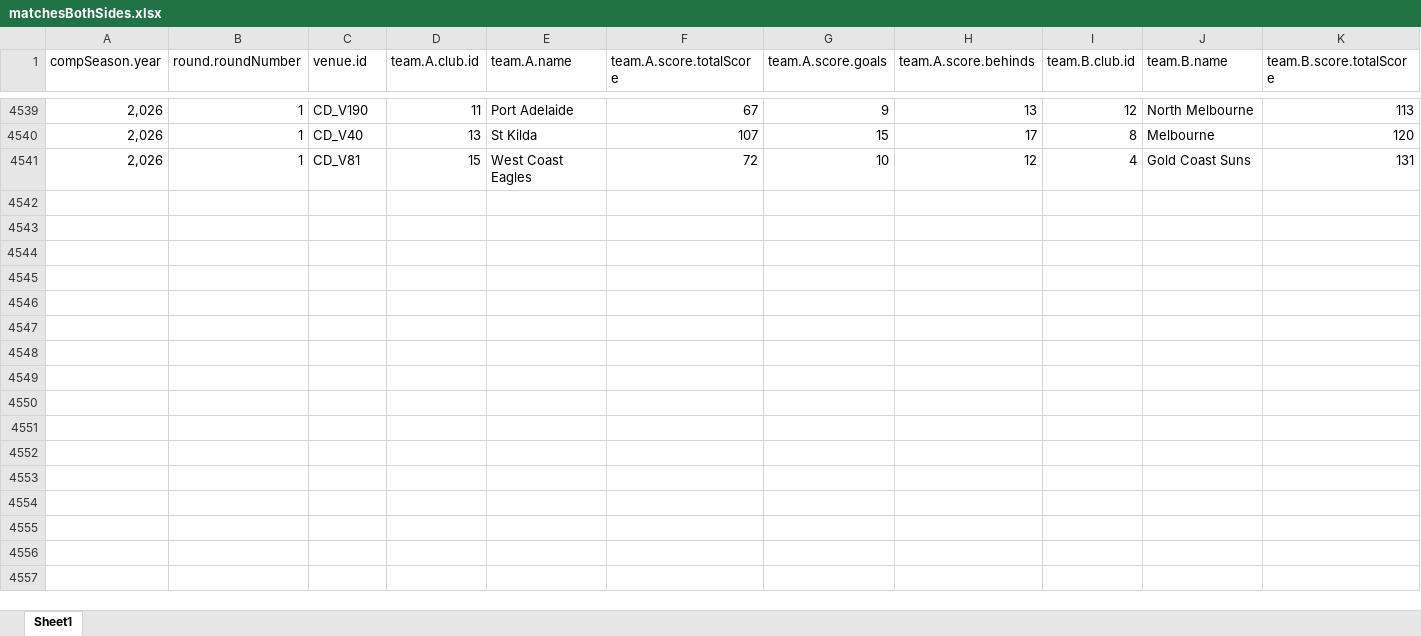
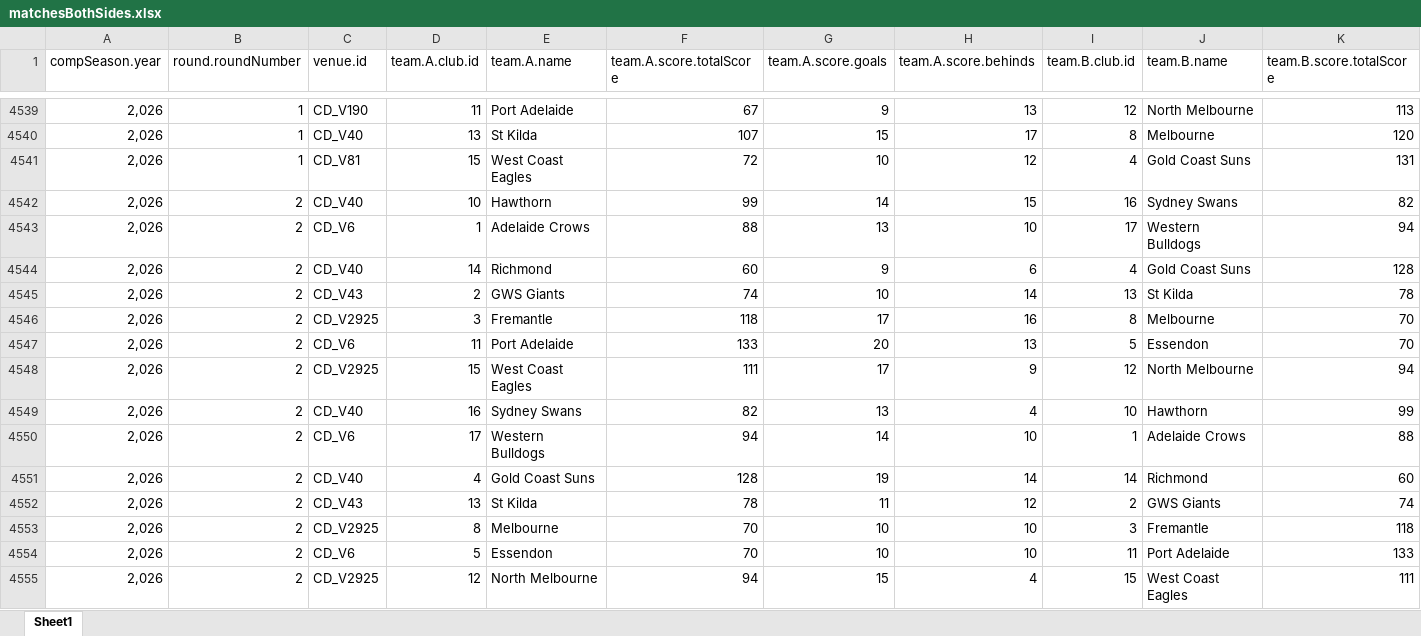
Before and after one commit to suttoe/AFLmodel, an Excel workbook: Data/matchesBothSides.xlsx, sheet Sheet1, drawn as a sheet; only a part is shown, gaps mark what is left out; values as stored, in another font and other column widths than the file's, no borders; table styles not drawn; rows hold the shown columns only; the diff names each change by its address in the sheet, - before the commit and + after, or states it on an @@ line.

Commit message:
Round 3 updates

```diff
--- a/Data/matchesBothSides.xlsx (sheet Sheet1)
+++ b/Data/matchesBothSides.xlsx (sheet Sheet1)
+row 4542: 2,026 | 2 | CD_V40 | 10 | Hawthorn | 99 | 14 | 15 | 16 | Sydney Swans | 82
+row 4543: 2,026 | 2 | CD_V6 | 1 | Adelaide Crows | 88 | 13 | 10 | 17 | Western Bulldogs | 94
+row 4544: 2,026 | 2 | CD_V40 | 14 | Richmond | 60 | 9 | 6 | 4 | Gold Coast Suns | 128
+row 4545: 2,026 | 2 | CD_V43 | 2 | GWS Giants | 74 | 10 | 14 | 13 | St Kilda | 78
+row 4546: 2,026 | 2 | CD_V2925 | 3 | Fremantle | 118 | 17 | 16 | 8 | Melbourne | 70
+row 4547: 2,026 | 2 | CD_V6 | 11 | Port Adelaide | 133 | 20 | 13 | 5 | Essendon | 70
+row 4548: 2,026 | 2 | CD_V2925 | 15 | West Coast Eagles | 111 | 17 | 9 | 12 | North Melbourne | 94
+row 4549: 2,026 | 2 | CD_V40 | 16 | Sydney Swans | 82 | 13 | 4 | 10 | Hawthorn | 99
+row 4550: 2,026 | 2 | CD_V6 | 17 | Western Bulldogs | 94 | 14 | 10 | 1 | Adelaide Crows | 88
+row 4551: 2,026 | 2 | CD_V40 | 4 | Gold Coast Suns | 128 | 19 | 14 | 14 | Richmond | 60
+row 4552: 2,026 | 2 | CD_V43 | 13 | St Kilda | 78 | 11 | 12 | 2 | GWS Giants | 74
+row 4553: 2,026 | 2 | CD_V2925 | 8 | Melbourne | 70 | 10 | 10 | 3 | Fremantle | 118
+row 4554: 2,026 | 2 | CD_V6 | 5 | Essendon | 70 | 10 | 10 | 11 | Port Adelaide | 133
+row 4555: 2,026 | 2 | CD_V2925 | 12 | North Melbourne | 94 | 15 | 4 | 15 | West Coast Eagles | 111
```
Also changed, not shown: Data/matchDay.xlsx, 3 other files.
